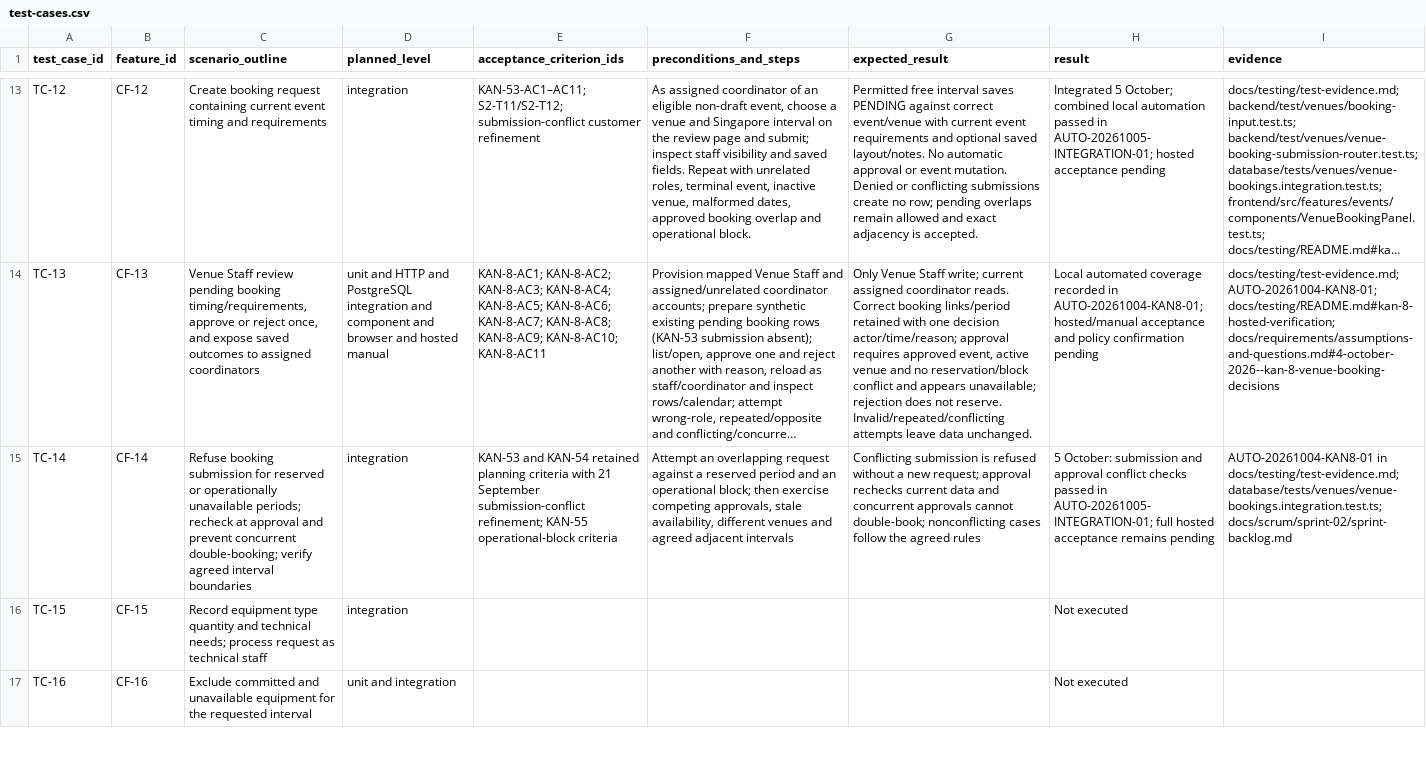
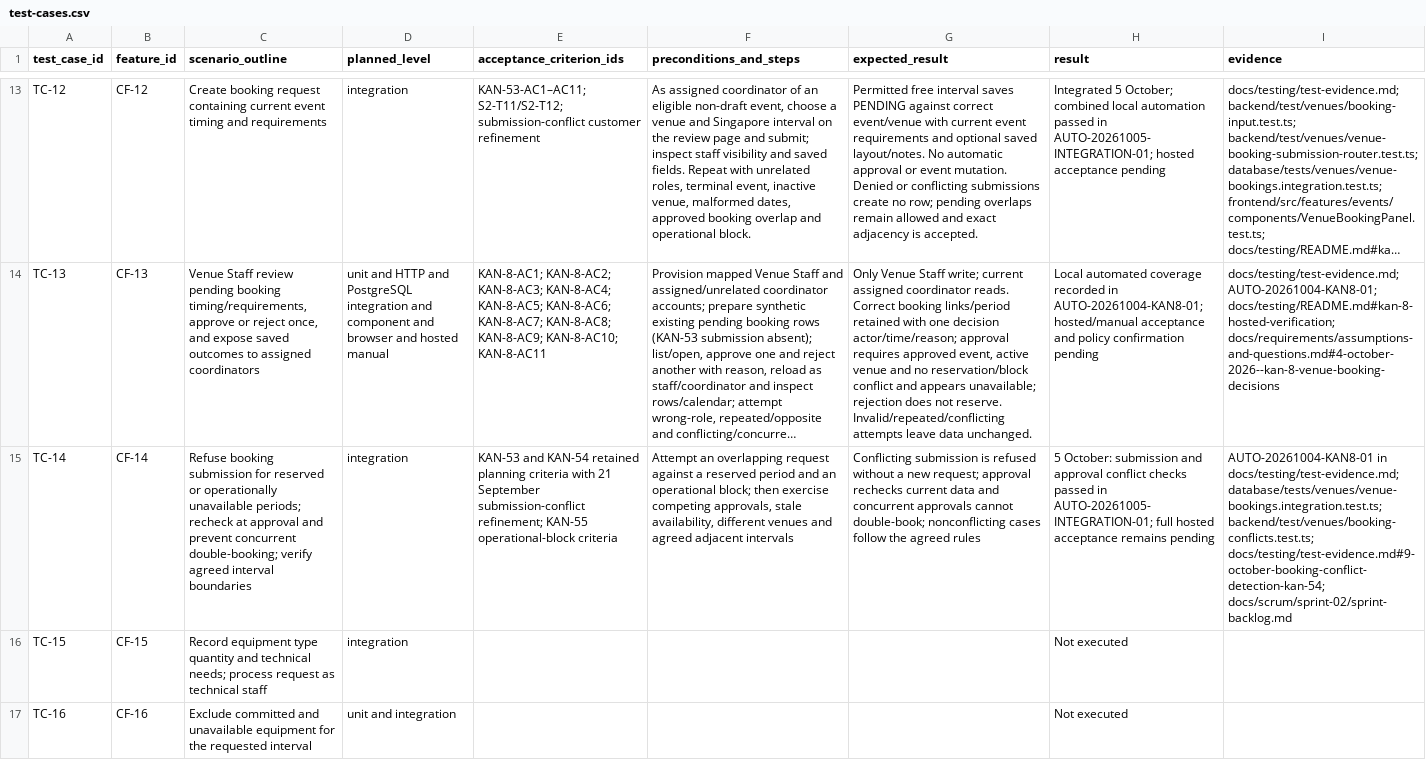
Before and after one commit to MochaLxtte/ConnectSphere, a CSV file: docs/testing/test-cases.csv, drawn as a sheet; only a part is shown, gaps mark what is left out; long unchanged cells end in …; the diff names each change by its address in the sheet, - before the commit and + after, or states it on an @@ line.

```diff
--- a/docs/testing/test-cases.csv
+++ b/docs/testing/test-cases.csv
-I15 (evidence): …docs/testing/test-evidence.md; database/tests/venues/venue-bookings.integration.test.ts; docs/scrum/sprint-02/sprint-backlog.md
+I15 (evidence): …docs/testing/test-evidence.md; database/tests/venues/venue-bookings.integration.test.ts; backend/test/venues/booking-conflicts.test.ts; docs/testing/test-evidence.md#9-october-booking-conflict-detection-kan-54; docs/scrum/sprint-02/sprint-backlog.md
```
Also changed, not shown: docs/requirements/traceability.csv.
